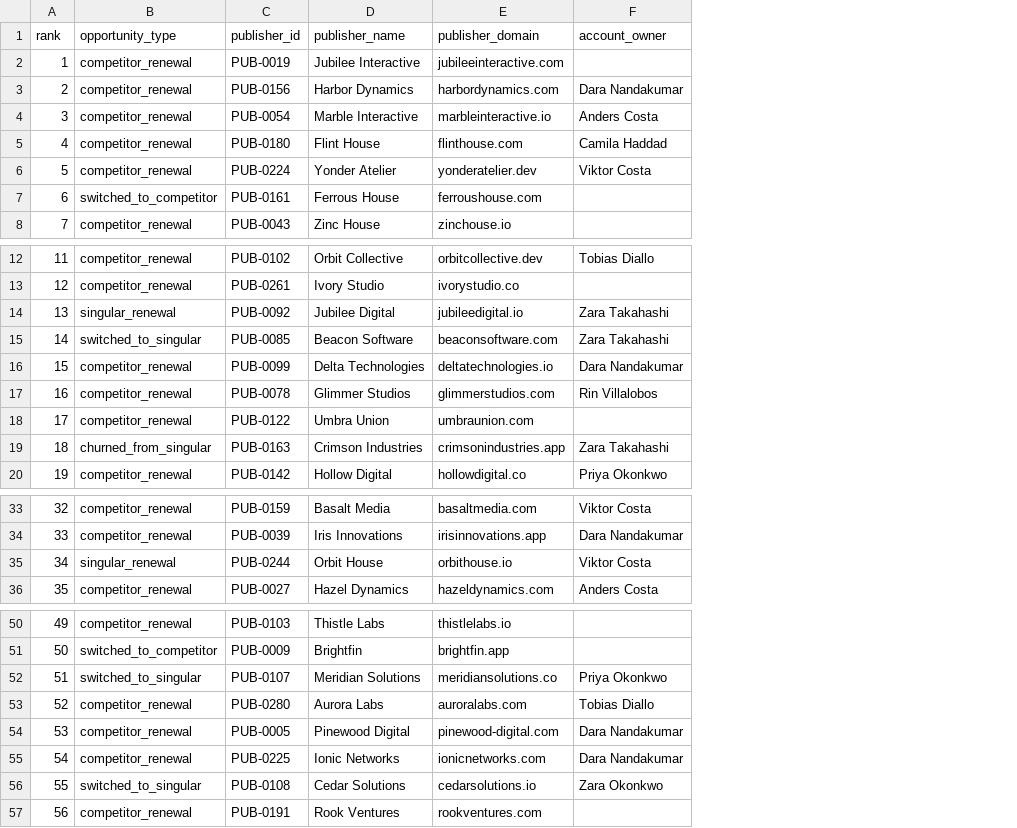
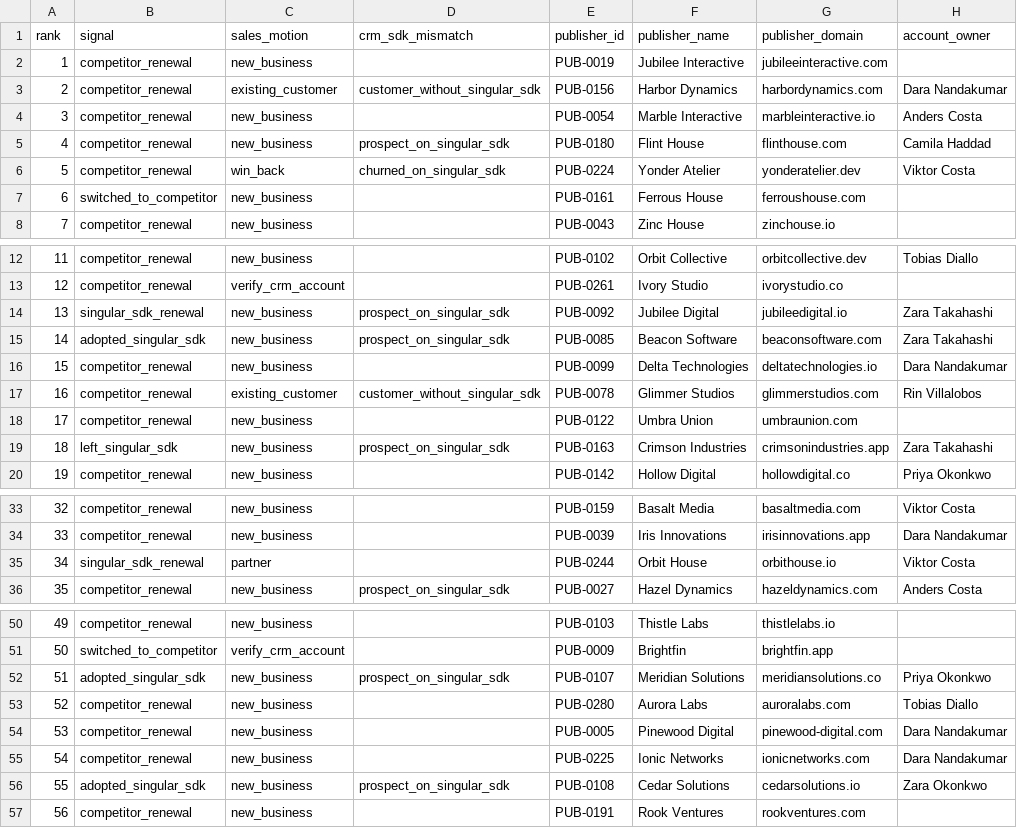
Before and after one commit to giacomocolonetti/singular-exercise, a CSV file: output/publisher_opportunities.csv, drawn as a sheet; only a part is shown, gaps mark what is left out; the diff covers the shown part only; the diff names each change by its address in the sheet, - before the commit and + after, or states it on an @@ line.

```diff
--- a/output/publisher_opportunities.csv
+++ b/output/publisher_opportunities.csv
+column C (sales_motion), rows 2-8: new_business | existing_customer | new_business | new_business | win_back | new_business | new_business; rows 12-20: new_business | verify_crm_account | new_business | new_business | new_business | existing_customer | new_business | new_business | new_business; rows 33-36: new_business | new_business | partner | new_business; rows 50-57: new_business | verify_crm_account | new_business | new_business | new_business | new_business | new_business | new_business
+column D (crm_sdk_mismatch), rows 3-6: customer_without_singular_sdk |  | prospect_on_singular_sdk | churned_on_singular_sdk; rows 14-19: prospect_on_singular_sdk | prospect_on_singular_sdk |  | customer_without_singular_sdk |  | prospect_on_singular_sdk; row 36: prospect_on_singular_sdk; rows 52-56: prospect_on_singular_sdk |  |  |  | prospect_on_singular_sdk
-B1: opportunity_type
+B1: signal
-B14 (signal): singular_renewal
+B14 (signal): singular_sdk_renewal
-B15 (signal): switched_to_singular
+B15 (signal): adopted_singular_sdk
-B19 (signal): churned_from_singular
+B19 (signal): left_singular_sdk
-B35 (signal): singular_renewal
+B35 (signal): singular_sdk_renewal
-B52 (signal): switched_to_singular
+B52 (signal): adopted_singular_sdk
-B56 (signal): switched_to_singular
+B56 (signal): adopted_singular_sdk
```
Also changed, not shown: 5 edited cells elsewhere in this file, output/golden_apps.csv, 5 other files.
